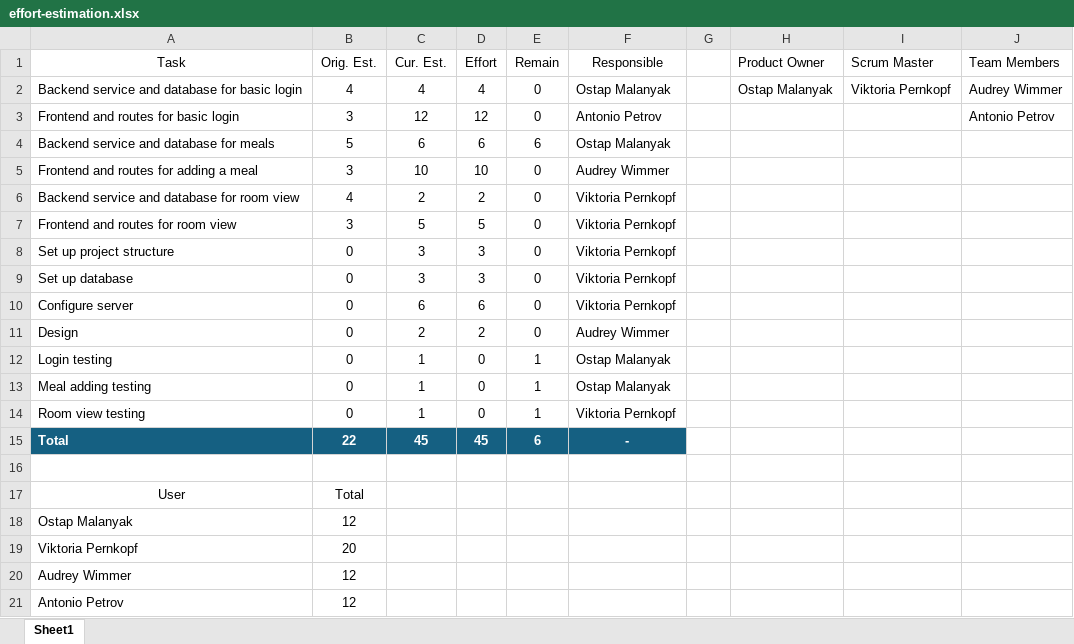
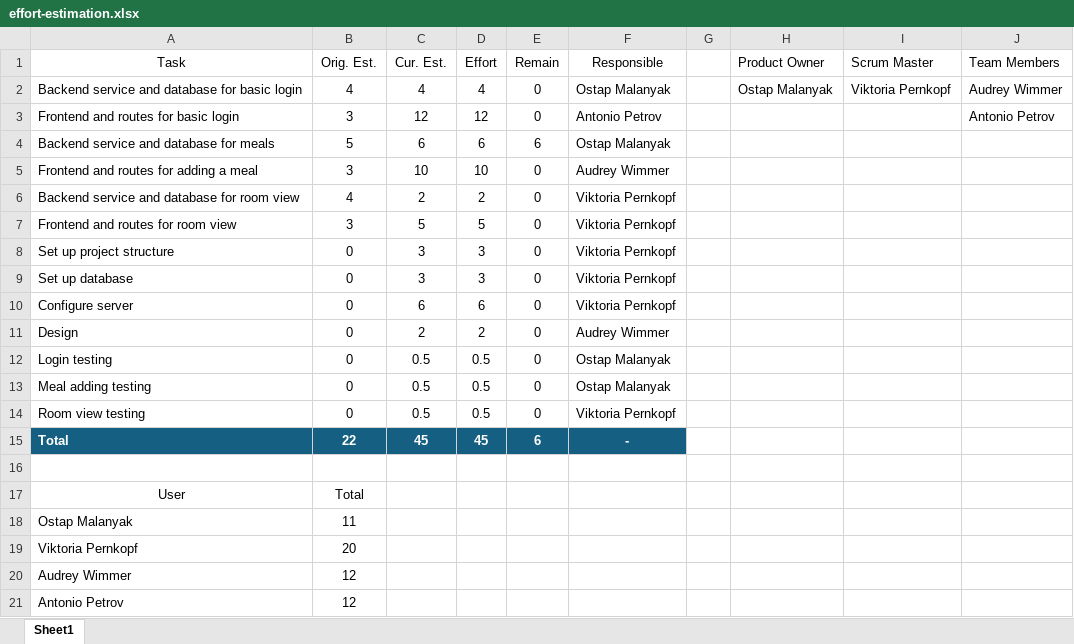
Before and after one commit to vikipernkopf/room-food, an Excel workbook: docs/effort-estimation.xlsx, sheet Sheet1, drawn as a sheet; values as stored, in another font and other column widths than the file's, no borders; table styles not drawn; the diff names each change by its address in the sheet, - before the commit and + after, or states it on an @@ line.

Commit message:
finish effort estimation

```diff
--- a/docs/effort-estimation.xlsx (sheet Sheet1)
+++ b/docs/effort-estimation.xlsx (sheet Sheet1)
-C12:C14 (Cur. Est.): 1
+C12:C14 (Cur. Est.): 0.5
-D12:D14 (Effort): 0
+D12:D14 (Effort): 0.5
-E12:E14 (Remain): 1
+E12:E14 (Remain): 0
-B18 (Orig. Est.): 12
+B18 (Orig. Est.): 11
```
